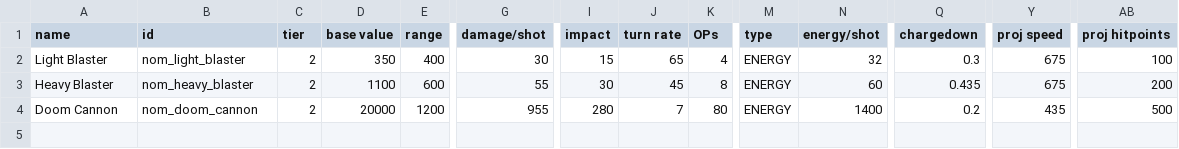
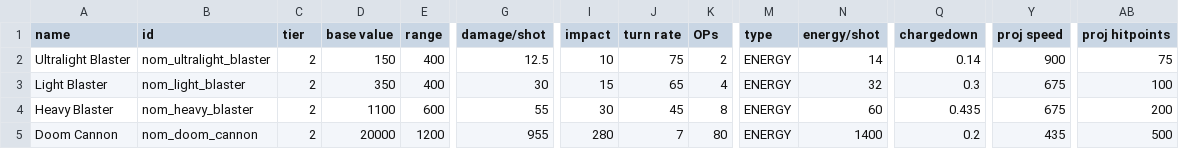
Before and after one commit to Trylobot/ss-nom, a CSV file: data/weapons/weapon_data.csv, drawn as a sheet; only a part is shown, gaps mark what is left out; rows hold the shown columns only; the diff names each change by its address in the sheet, - before the commit and + after, or states it on an @@ line.

```diff
--- a/data/weapons/weapon_data.csv
+++ b/data/weapons/weapon_data.csv
+row 2: Ultralight Blaster | nom_ultralight_blaster | 2 | 150 | 400 | 12.5 | 10 | 75 | 2 | ENERGY | 14 | 0.14 | 900 | 75
```
Also changed, not shown: data/hulls/ship_data.csv, data/strings/descriptions.csv, 16 other files.
